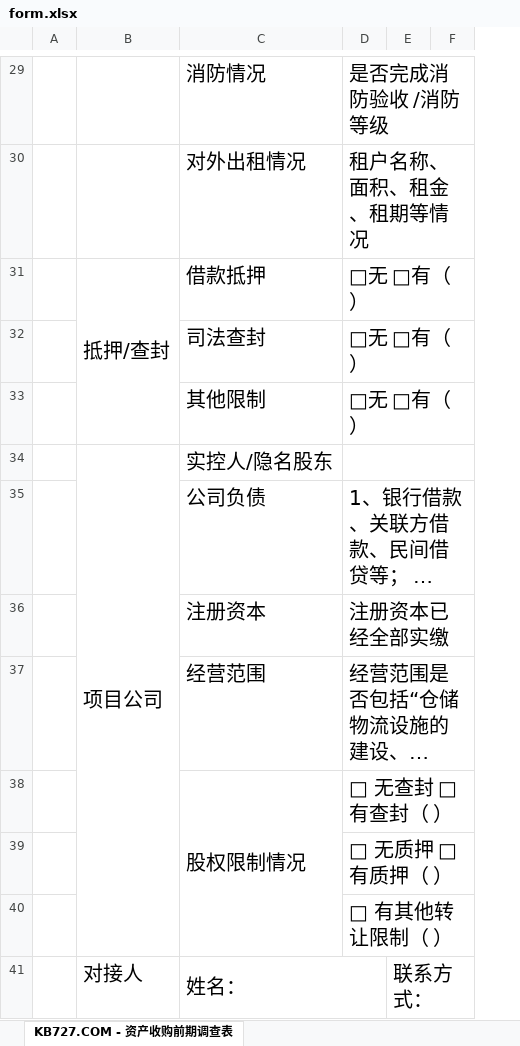
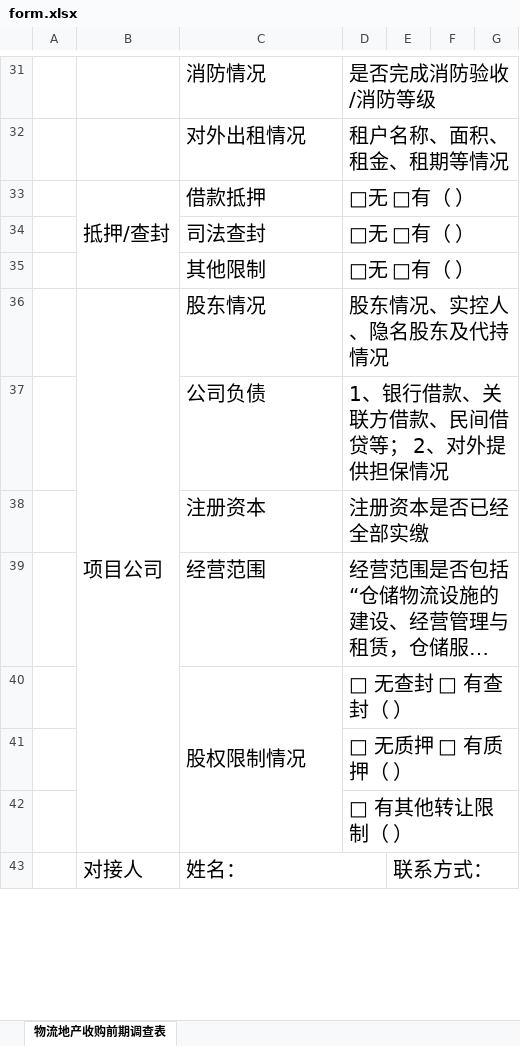
Before and after one commit to minfangbiu/kb727, an Excel workbook: form.xlsx, sheet 物流地产收购前期调查表, drawn as a sheet; only a part is shown, gaps mark what is left out; long unchanged cells end in …; values as stored, in another font and other column widths than the file's, no borders; removed rows and columns are numbered as before the commit, all else as after; the diff covers the shown part only; the diff names each change by its address in the sheet, - before the commit and + after, or states it on an @@ line.

```diff
--- a/form.xlsx (sheet 物流地产收购前期调查表)
+++ b/form.xlsx (sheet 物流地产收购前期调查表)
-sheet tab: KB727.COM - 资产收购前期调查表
+sheet tab: 物流地产收购前期调查表
-column F, empty
+column F, empty
+column G, empty
-D31: 是否完成消防验收 /消防等级
+D31: 是否完成消防验收/消防等级
-row 34:  | 项目公司 | 实控人/隐名股东
+row 36:  | 项目公司 | 股东情况 | 股东情况、实控人、隐名股东及代持情况
-D38: 注册资本已经全部实缴
+D38: 注册资本是否已经全部实缴
```
Also changed, not shown: 7 added rows, 5 removed rows, 6 edited cells and cell formats elsewhere in this sheet.
